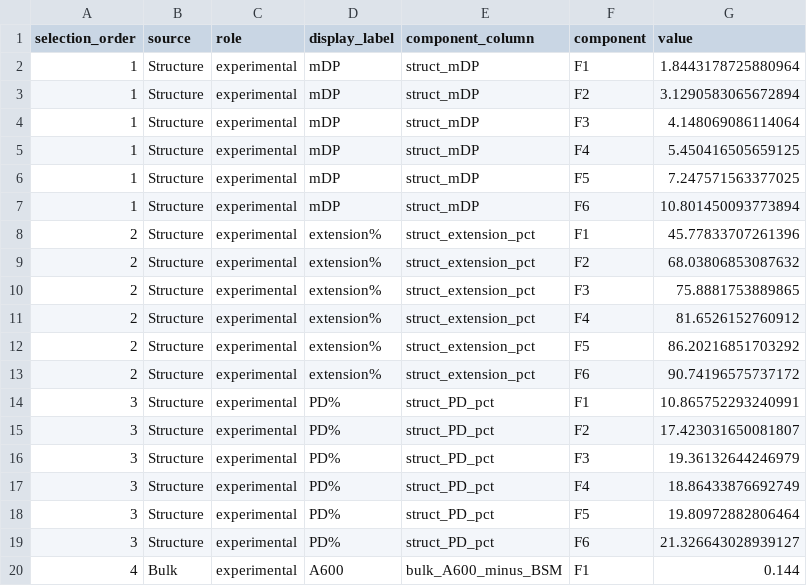
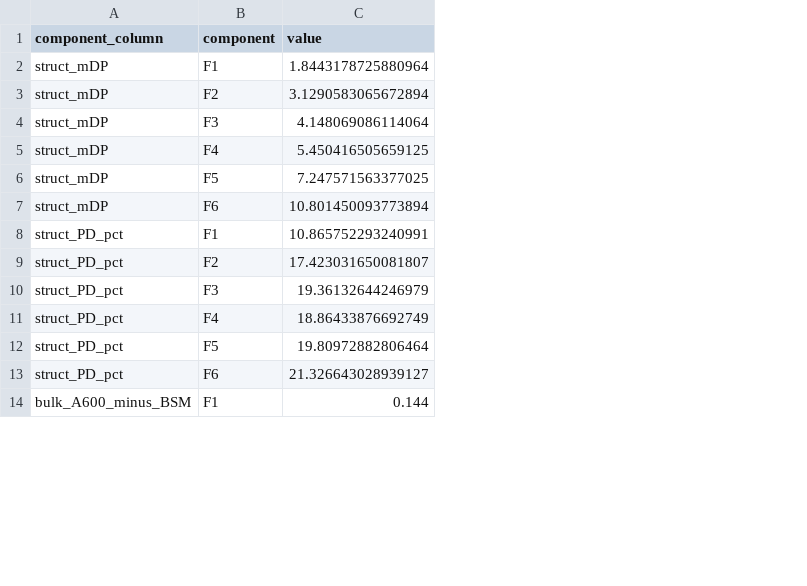
Before and after one commit to YangGuangyi152/wine-astringency-analysis, a CSV file: data/public/association_component_values.csv, drawn as a sheet; only a part is shown; the diff names each change by its address in the sheet, - before the commit and + after, or states it on an @@ line.

```diff
--- a/data/public/association_component_values.csv
+++ b/data/public/association_component_values.csv
-column A (selection_order), rows 2-7: all 1; rows 14-20: 3 | 3 | 3 | 3 | 3 | 3 | 4
-column B (source), rows 2-7: all Structure; rows 14-20: Structure | Structure | Structure | Structure | Structure | Structure | Bulk
-column C (role), rows 2-7: all experimental; rows 14-20: all experimental
-column D (display_label), rows 2-7: all mDP; rows 14-20: PD% | PD% | PD% | PD% | PD% | PD% | A600
-row 8: 2 | Structure | experimental | extension% | struct_extension_pct | F1 | 45.77833707261396
-row 9: 2 | Structure | experimental | extension% | struct_extension_pct | F2 | 68.03806853087632
-row 10: 2 | Structure | experimental | extension% | struct_extension_pct | F3 | 75.8881753889865
-row 11: 2 | Structure | experimental | extension% | struct_extension_pct | F4 | 81.6526152760912
-row 12: 2 | Structure | experimental | extension% | struct_extension_pct | F5 | 86.20216851703292
-row 13: 2 | Structure | experimental | extension% | struct_extension_pct | F6 | 90.74196575737172
```
Also changed, not shown: data/public/association_variable_manifest.csv, data/public/structure_replicates.csv, 8 other files.
